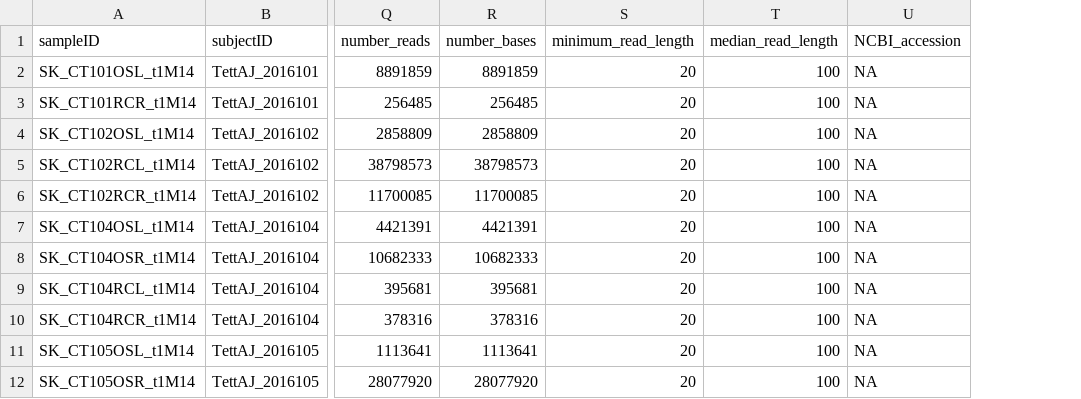
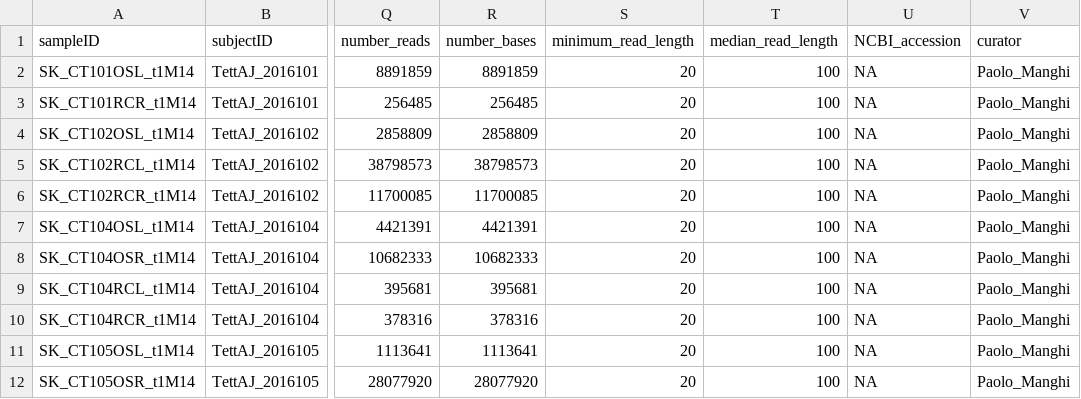
Before and after one commit to waldronlab/curatedMetagenomicDataCuration, a TSV file: inst/curated/TettAJ_2016/TettAJ_2016_metadata.tsv, drawn as a sheet; only a part is shown, gaps mark what is left out; the diff names each change by its address in the sheet, - before the commit and + after, or states it on an @@ line.

Commit message:
updated TettAJ_2016

```diff
--- a/inst/curated/TettAJ_2016/TettAJ_2016_metadata.tsv
+++ b/inst/curated/TettAJ_2016/TettAJ_2016_metadata.tsv
+column V (curator), rows 2-12: all Paolo_Manghi
```
